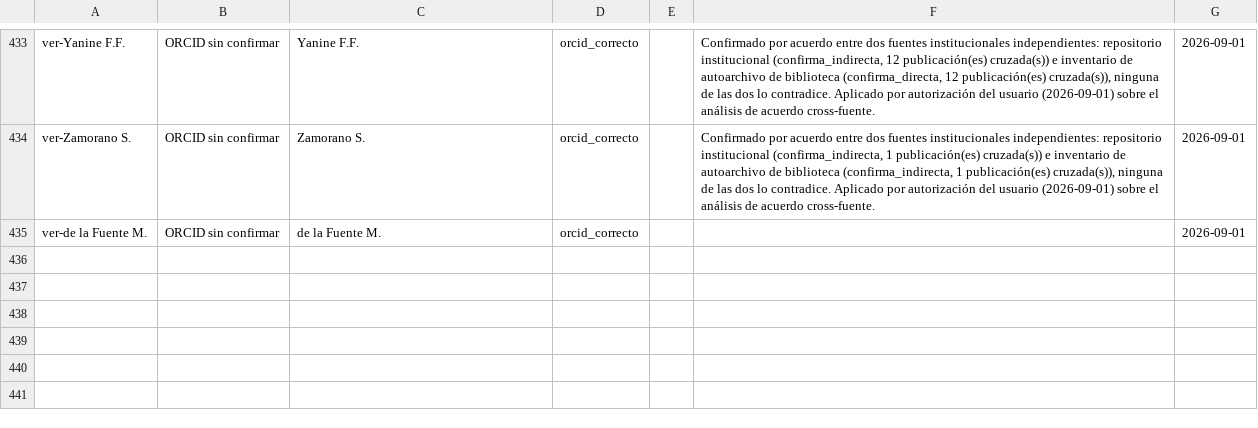
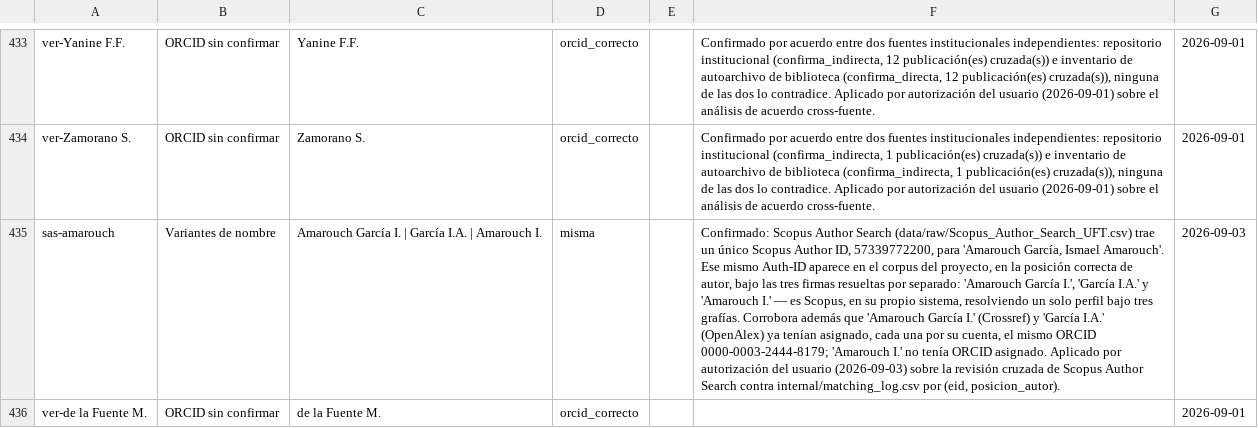
Before and after one commit to pablosanchezmonsalve-hash/Inf-Cienc, a CSV file: internal/identity_decisions.csv, drawn as a sheet; only a part is shown, gaps mark what is left out; the diff names each change by its address in the sheet, - before the commit and + after, or states it on an @@ line.

```diff
--- a/internal/identity_decisions.csv
+++ b/internal/identity_decisions.csv
+row 435: sas-amarouch | Variantes de nombre | Amarouch García I. | García I.A. | Amarouch I. | misma |  | Confirmado: Scopus Author Search (data/raw/Scopus_Author_Search_UFT.csv) trae un único Scopus Author ID, 57339772200, para 'Amarouch García, Ismael Amarouch'. Ese mismo Auth-ID aparece en el corpus del proyecto, en la posición correcta de autor, bajo las tres firmas resueltas por separado: 'Amarouch García I.', 'García I.A.' y 'Amarouch I.' — es Scopus, en su propio sistema, resolviendo un solo perfil bajo tres grafías. Corrobora además que 'Amarouch García I.' (Crossref) y 'García I.A.' (OpenAlex) ya tenían asignado, cada una por su cuenta, el mismo ORCID 0000-0003-2444-8179; 'Amarouch I.' no tenía ORCID asignado. Aplicado por autorización del usuario (2026-09-03) sobre la revisión cruzada de Scopus Author Search contra internal/matching_log.csv por (eid, posicion_autor). | 2026-09-03
```
Also changed, not shown: 8 other files.
